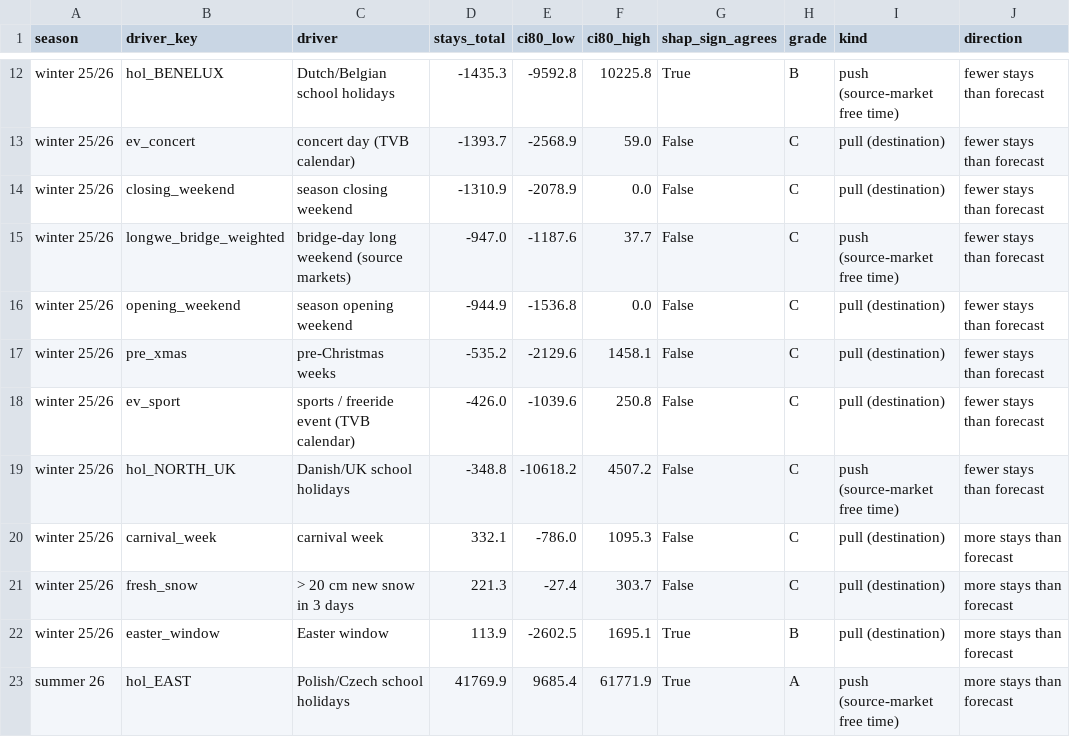
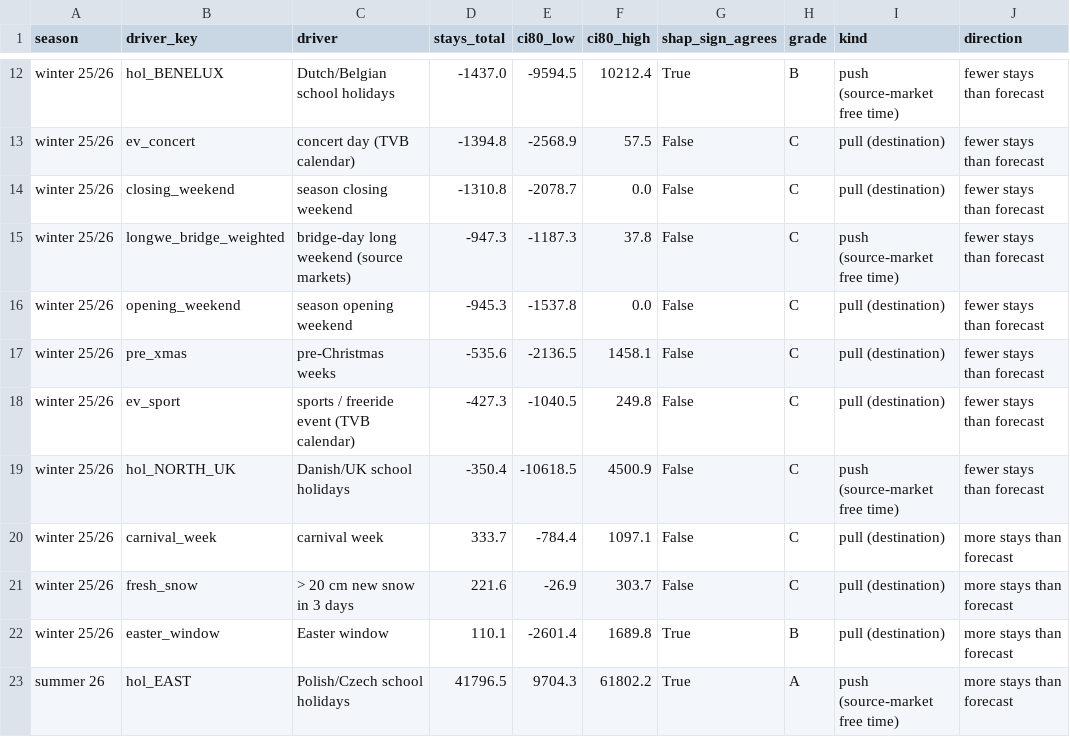
Before and after one commit to NicoPlattner/tourism-technology-2026, a CSV file: results/c04/deviations_drivers.csv, drawn as a sheet; only a part is shown, gaps mark what is left out; the diff covers the shown part only; the diff names each change by its address in the sheet, - before the commit and + after, or states it on an @@ line.

```diff
--- a/results/c04/deviations_drivers.csv
+++ b/results/c04/deviations_drivers.csv
-D12 (stays_total): -1435.3
+D12 (stays_total): -1437.0
-E12 (ci80_low): -9592.8
+E12 (ci80_low): -9594.5
-F12 (ci80_high): 10225.8
+F12 (ci80_high): 10212.4
-D13 (stays_total): -1393.7
+D13 (stays_total): -1394.8
-F13 (ci80_high): 59.0
+F13 (ci80_high): 57.5
-D14 (stays_total): -1310.9
+D14 (stays_total): -1310.8
-E14 (ci80_low): -2078.9
+E14 (ci80_low): -2078.7
-D15 (stays_total): -947.0
+D15 (stays_total): -947.3
-E15 (ci80_low): -1187.6
+E15 (ci80_low): -1187.3
-F15 (ci80_high): 37.7
+F15 (ci80_high): 37.8
-D16 (stays_total): -944.9
+D16 (stays_total): -945.3
-E16 (ci80_low): -1536.8
+E16 (ci80_low): -1537.8
-D17 (stays_total): -535.2
+D17 (stays_total): -535.6
-E17 (ci80_low): -2129.6
+E17 (ci80_low): -2136.5
-D18 (stays_total): -426.0
+D18 (stays_total): -427.3
-E18 (ci80_low): -1039.6
+E18 (ci80_low): -1040.5
-F18 (ci80_high): 250.8
+F18 (ci80_high): 249.8
-D19 (stays_total): -348.8
+D19 (stays_total): -350.4
-E19 (ci80_low): -10618.2
+E19 (ci80_low): -10618.5
-F19 (ci80_high): 4507.2
+F19 (ci80_high): 4500.9
-D20 (stays_total): 332.1
+D20 (stays_total): 333.7
-E20 (ci80_low): -786.0
+E20 (ci80_low): -784.4
-F20 (ci80_high): 1095.3
+F20 (ci80_high): 1097.1
-D21 (stays_total): 221.3
+D21 (stays_total): 221.6
-E21 (ci80_low): -27.4
+E21 (ci80_low): -26.9
-D22 (stays_total): 113.9
+D22 (stays_total): 110.1
-E22 (ci80_low): -2602.5
+E22 (ci80_low): -2601.4
-F22 (ci80_high): 1695.1
+F22 (ci80_high): 1689.8
-D23 (stays_total): 41769.9
+D23 (stays_total): 41796.5
-E23 (ci80_low): 9685.4
+E23 (ci80_low): 9704.3
-F23 (ci80_high): 61771.9
+F23 (ci80_high): 61802.2
```
Also changed, not shown: 63 edited cells elsewhere in this file, results/c04/actions.csv, results/c04/forecast_daily.csv, 22 other files.
